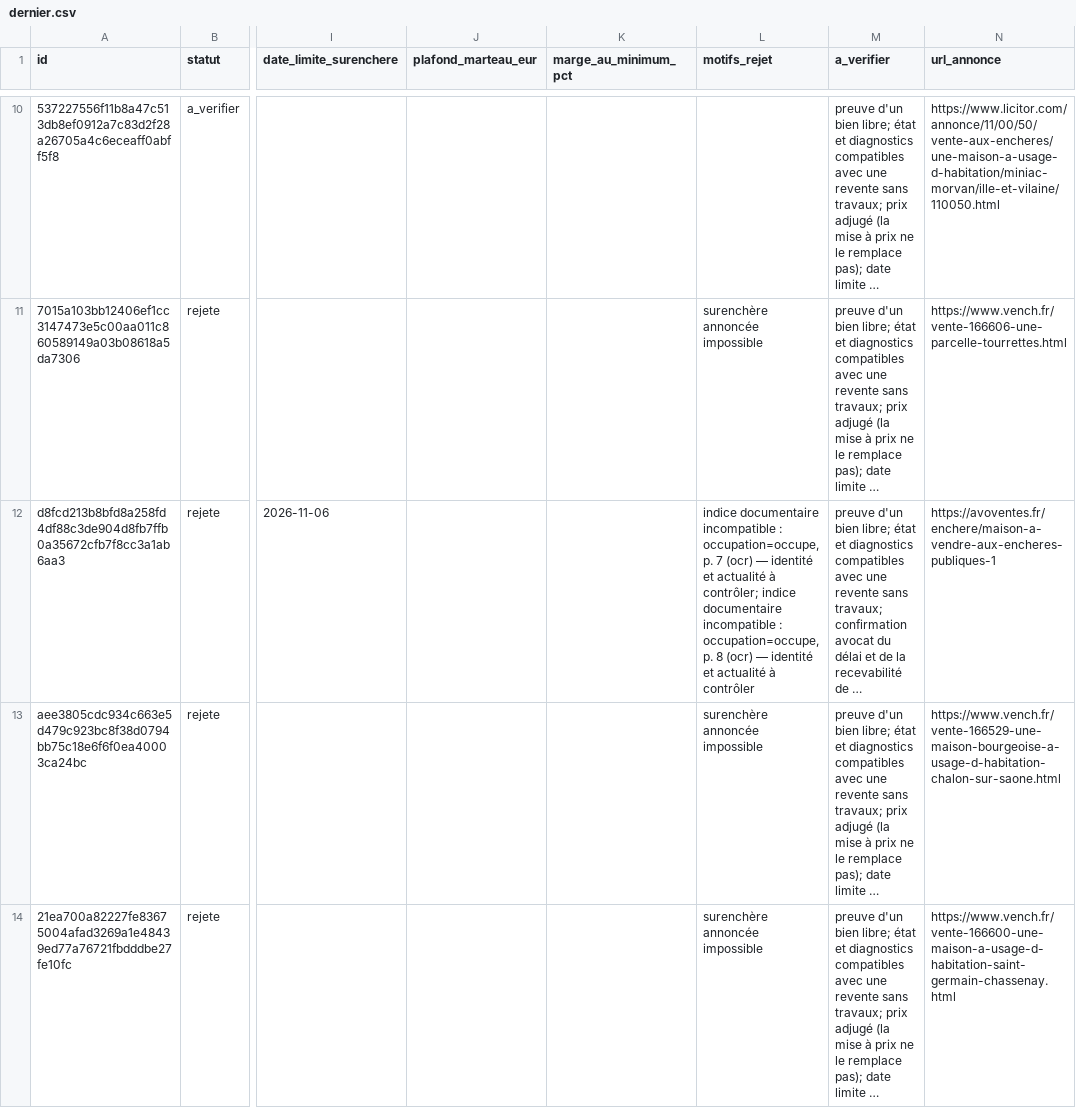
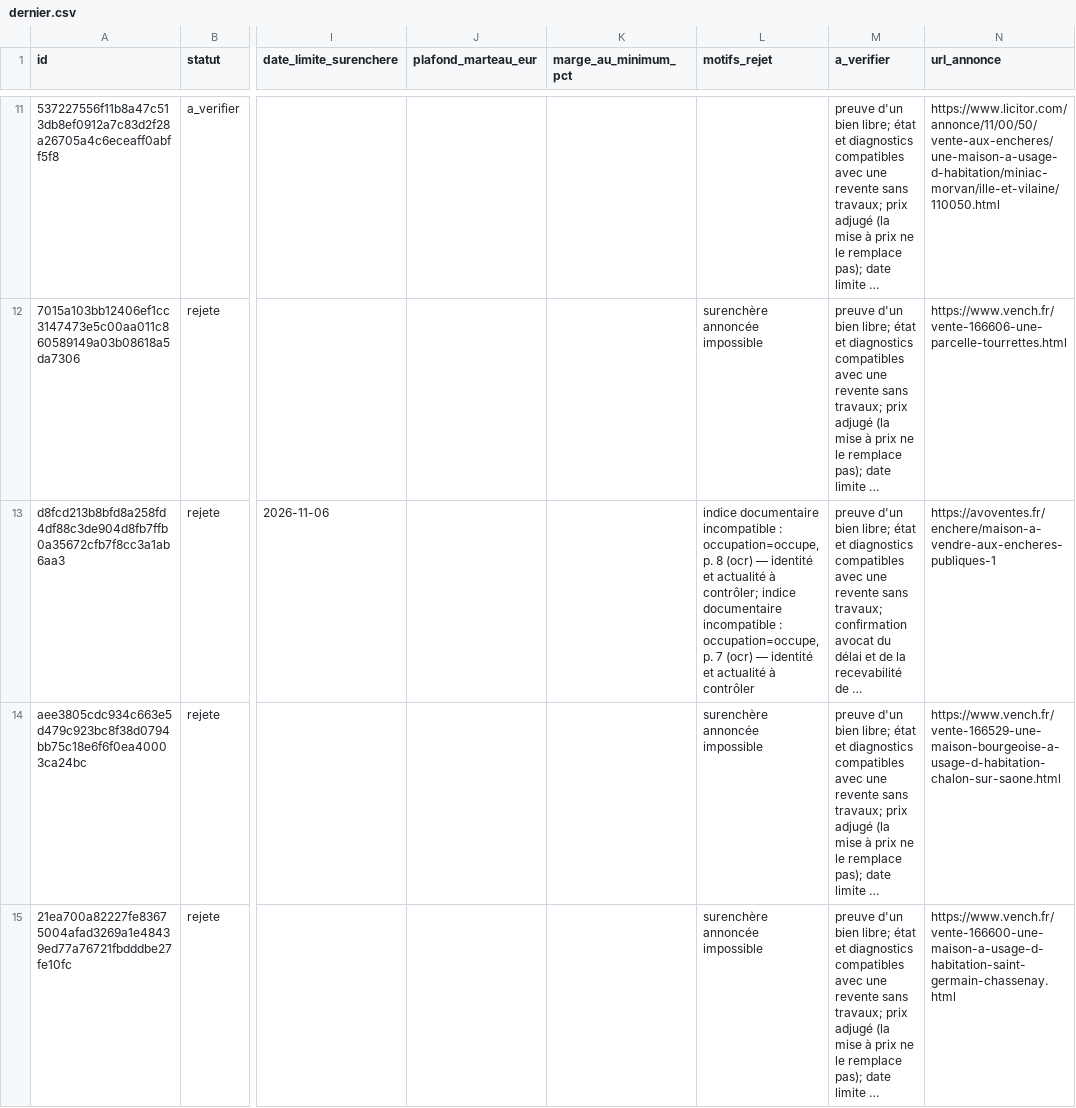
Before and after one commit to adjudications-france-monitor/adjudications-france-monitor, a CSV file: rapports/dernier.csv, drawn as a sheet; only a part is shown, gaps mark what is left out; long unchanged cells end in …; addresses are those after the commit; the diff covers the shown part only; the diff names each change by its address in the sheet, - before the commit and + after, or states it on an @@ line.

```diff
--- a/rapports/dernier.csv
+++ b/rapports/dernier.csv
-L13 (motifs_rejet): …occupation=occupe, p. 7 (ocr) — identité et actualité à contrôler; indice documentaire incompatible : occupation=occupe, p. 8 (ocr) —…
+L13 (motifs_rejet): …occupation=occupe, p. 8 (ocr) — identité et actualité à contrôler; indice documentaire incompatible : occupation=occupe, p. 7 (ocr) —…
```
Also changed, not shown: 1 added row and 1 removed row elsewhere in this file, rapports/sources.csv, 2 other files.
